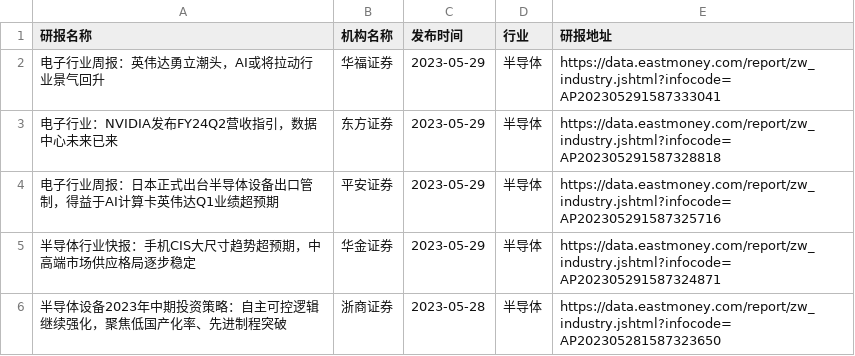
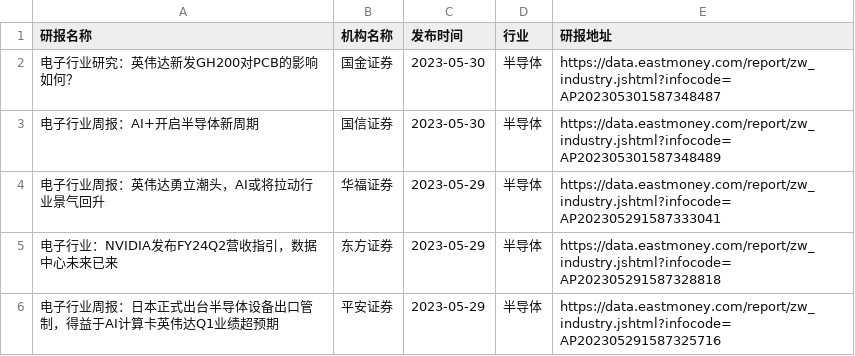
Before and after one commit to manymore13/eastmoney, a CSV file: gen/半导体/半导体.csv, drawn as a sheet; removed rows and columns are numbered as before the commit, all else as after; the diff names each change by its address in the sheet, - before the commit and + after, or states it on an @@ line.

```diff
--- a/gen/半导体/半导体.csv
+++ b/gen/半导体/半导体.csv
+row 2: 电子行业研究：英伟达新发GH200对PCB的影响如何？ | 国金证券 | 2023-05-30 | 半导体 | https://data.eastmoney.com/report/zw_industry.jshtml?infocode=AP202305301587348487
+row 3: 电子行业周报：AI+开启半导体新周期 | 国信证券 | 2023-05-30 | 半导体 | https://data.eastmoney.com/report/zw_industry.jshtml?infocode=AP202305301587348489
-row 5: 半导体行业快报：手机CIS大尺寸趋势超预期，中高端市场供应格局逐步稳定 | 华金证券 | 2023-05-29 | 半导体 | https://data.eastmoney.com/report/zw_industry.jshtml?infocode=AP202305291587324871
-row 6: 半导体设备2023年中期投资策略：自主可控逻辑继续强化，聚焦低国产化率、先进制程突破 | 浙商证券 | 2023-05-28 | 半导体 | https://data.eastmoney.com/report/zw_industry.jshtml?infocode=AP202305281587323650
```
Also changed, not shown: gen/农牧饲渔/农牧饲渔.csv, gen/医药商业/医药商业.csv, 22 other files.
